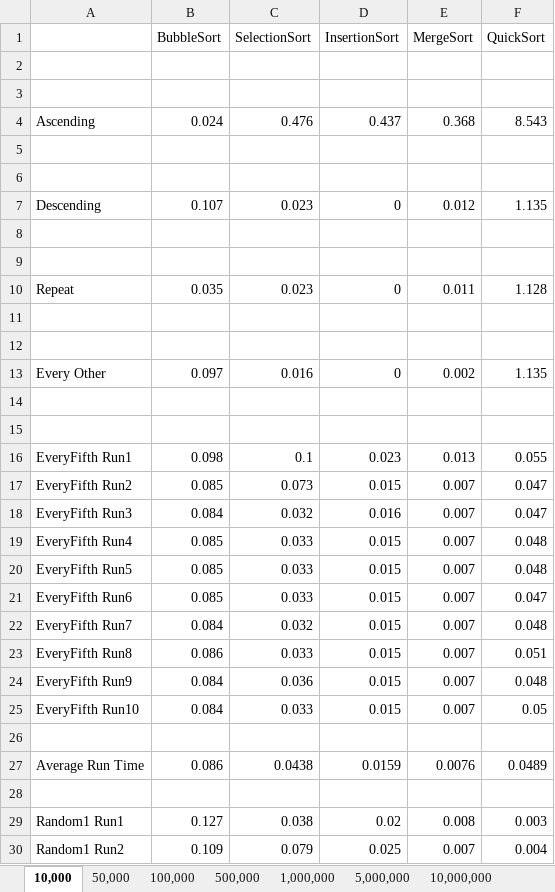
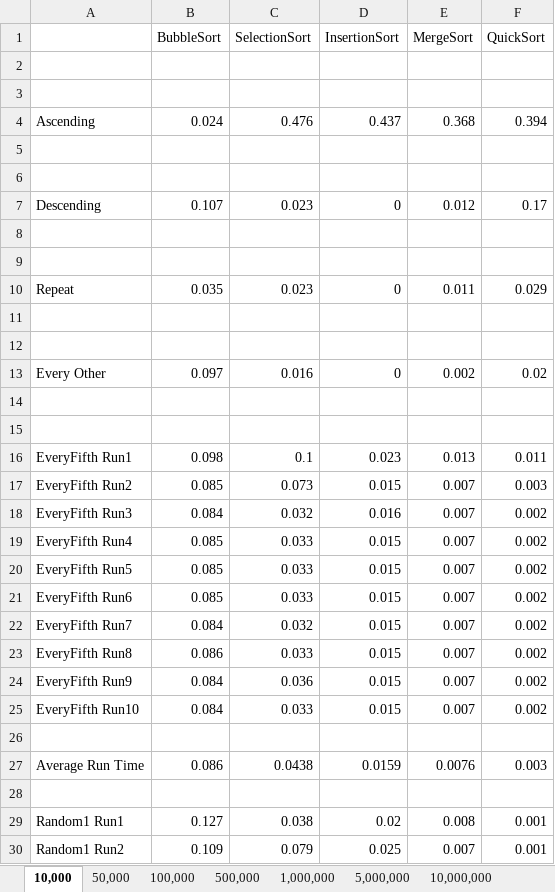
Before and after one commit to AshleyPell/LiuFinalProject, an Excel workbook: TimeEfficiencyProject.xlsx, sheet 10,000, drawn as a sheet; only a part is shown; values as stored, in another font and other column widths than the file's, no borders; the diff covers the shown part only; the diff names each change by its address in the sheet, - before the commit and + after, or states it on an @@ line.

Commit message:
Add files via upload

```diff
--- a/TimeEfficiencyProject.xlsx (sheet 10,000)
+++ b/TimeEfficiencyProject.xlsx (sheet 10,000)
-F4 (QuickSort): 8.543
+F4 (QuickSort): 0.394
-F7 (QuickSort): 1.135
+F7 (QuickSort): 0.17
-F10 (QuickSort): 1.128
+F10 (QuickSort): 0.029
-F13 (QuickSort): 1.135
+F13 (QuickSort): 0.02
-F16 (QuickSort): 0.055
+F16 (QuickSort): 0.011
-F17 (QuickSort): 0.047
+F17 (QuickSort): 0.003
-F18 (QuickSort): 0.047
+F18 (QuickSort): 0.002
-F19:F20 (QuickSort): 0.048
+F19:F20 (QuickSort): 0.002
-F21 (QuickSort): 0.047
+F21 (QuickSort): 0.002
-F22 (QuickSort): 0.048
+F22 (QuickSort): 0.002
-F23 (QuickSort): 0.051
+F23 (QuickSort): 0.002
-F24 (QuickSort): 0.048
+F24 (QuickSort): 0.002
-F25 (QuickSort): 0.05
+F25 (QuickSort): 0.002
-F27 (QuickSort): 0.0489
+F27 (QuickSort): 0.003
-F29 (QuickSort): 0.003
+F29 (QuickSort): 0.001
-F30 (QuickSort): 0.004
+F30 (QuickSort): 0.001
```
Also changed, not shown: 52 edited cells elsewhere in this sheet.
